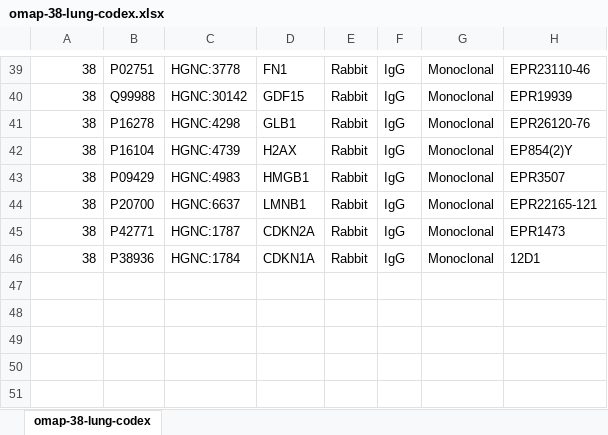
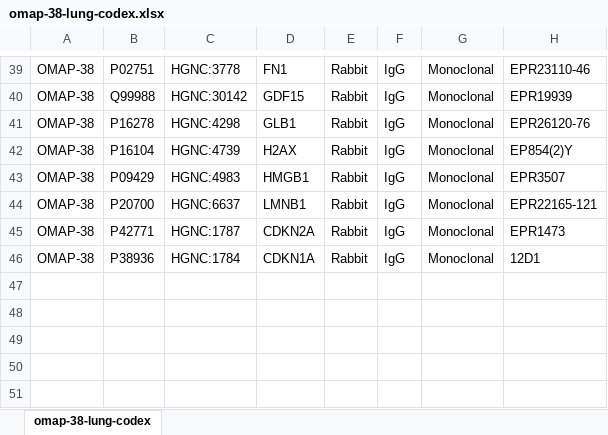
Before and after one commit to hubmapconsortium/hra-kg, an Excel workbook: digital-objects/omap/38-lung-codex/v1.0/raw/omap-38-lung-codex.xlsx, sheet omap-38-lung-codex, drawn as a sheet; only a part is shown, gaps mark what is left out; values as stored, in another font and other column widths than the file's, no borders; charts and pictures not drawn; the diff covers the shown part only; the diff names each change by its address in the sheet, - before the commit and + after, or states it on an @@ line.

Commit message:
Fixed an OMAP-38 issue

```diff
--- a/digital-objects/omap/38-lung-codex/v1.0/raw/omap-38-lung-codex.xlsx (sheet omap-38-lung-codex)
+++ b/digital-objects/omap/38-lung-codex/v1.0/raw/omap-38-lung-codex.xlsx (sheet omap-38-lung-codex)
-A39:A46: 38
+A39:A46: OMAP-38
```
Also changed, not shown: 29 edited cells elsewhere in this sheet, 1 other file.
